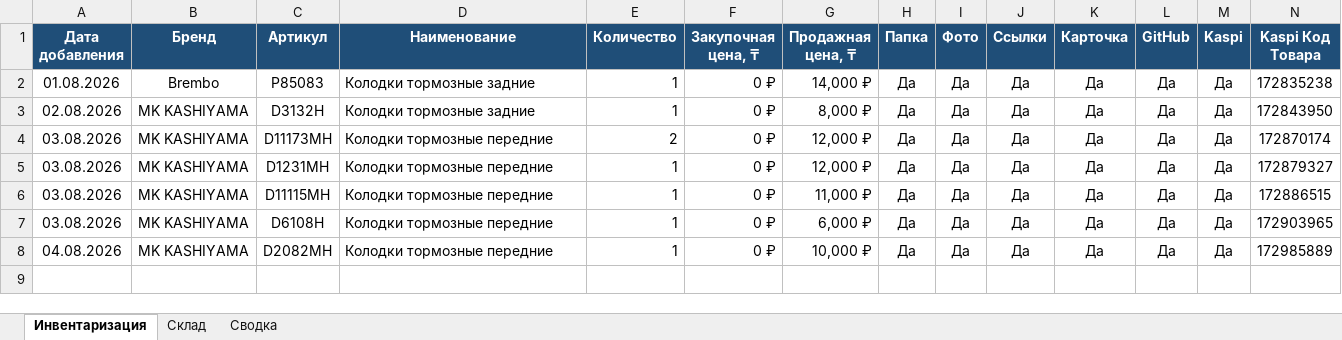
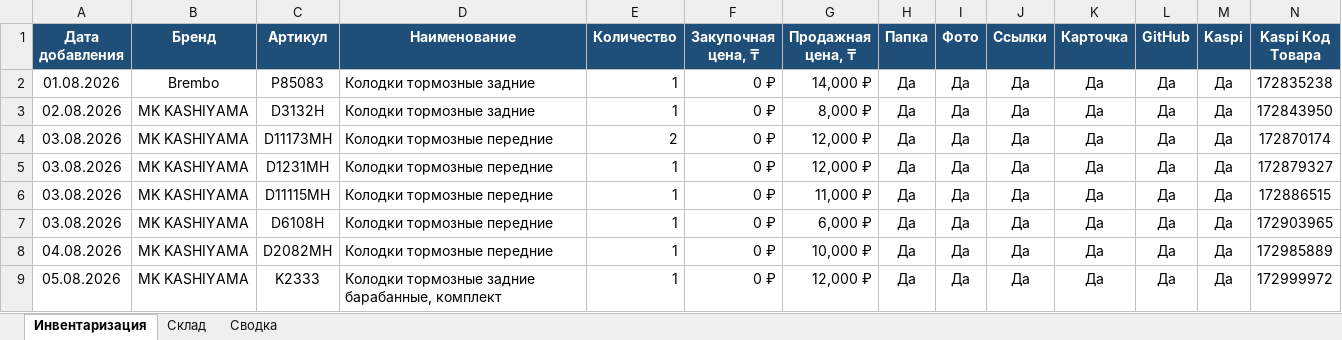
Before and after one commit to motorpartslimbo/AutoPartsCatalog, an Excel workbook: stock_v1.0.xlsx, sheet Инвентаризация, drawn as a sheet; only a part is shown; values as stored, in another font and other column widths than the file's, no borders; rows hold the shown columns only; the diff names each change by its address in the sheet, - before the commit and + after, or states it on an @@ line.

```diff
--- a/stock_v1.0.xlsx (sheet Инвентаризация)
+++ b/stock_v1.0.xlsx (sheet Инвентаризация)
+row 9: 05.08.2026 | MK KASHIYAMA | K2333 | Колодки тормозные задние барабанные, комплект | 1 | 0 ₽ | 12,000 ₽ | Да | Да | Да | Да | Да | Да | 172999972
```
Also changed, not shown: sheet Склад, sheet Сводка, 13 other files.
